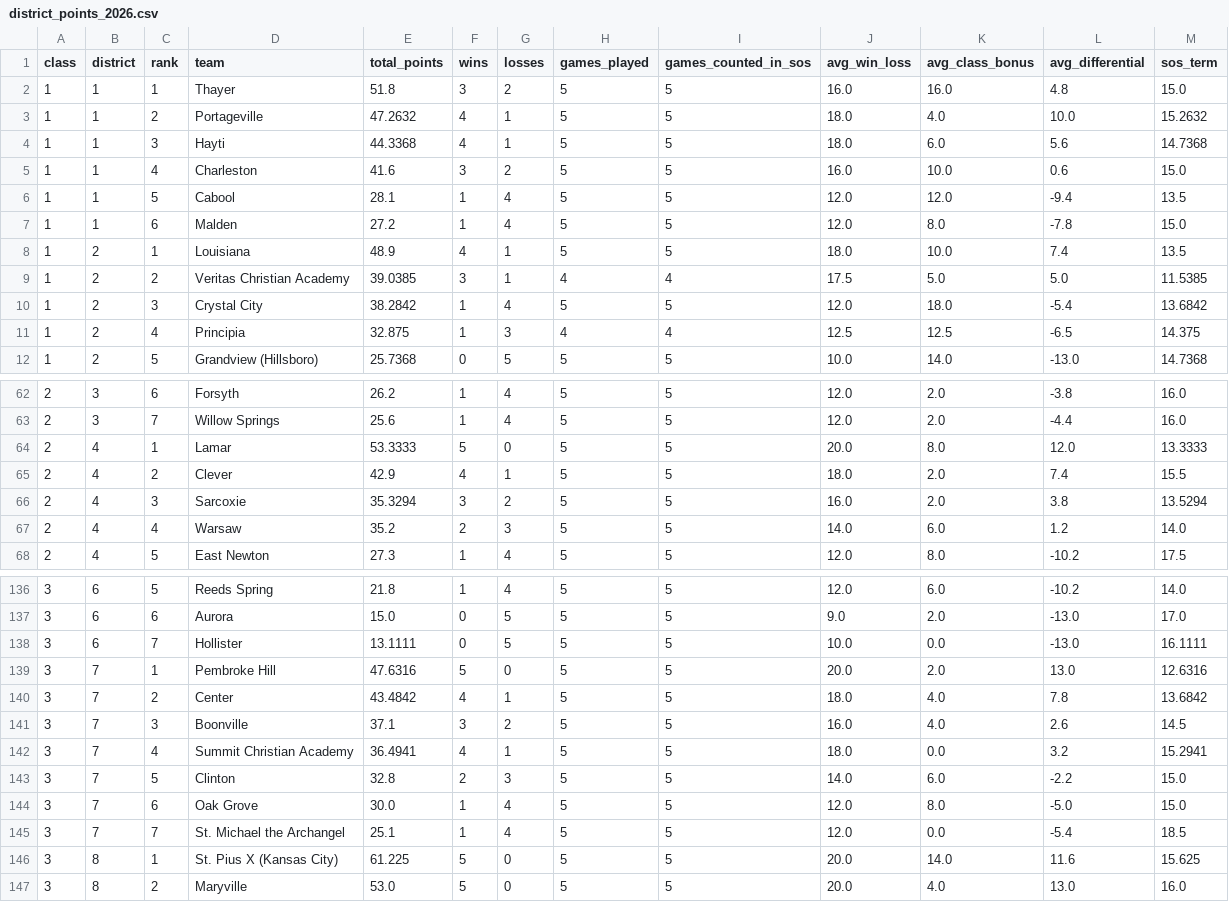
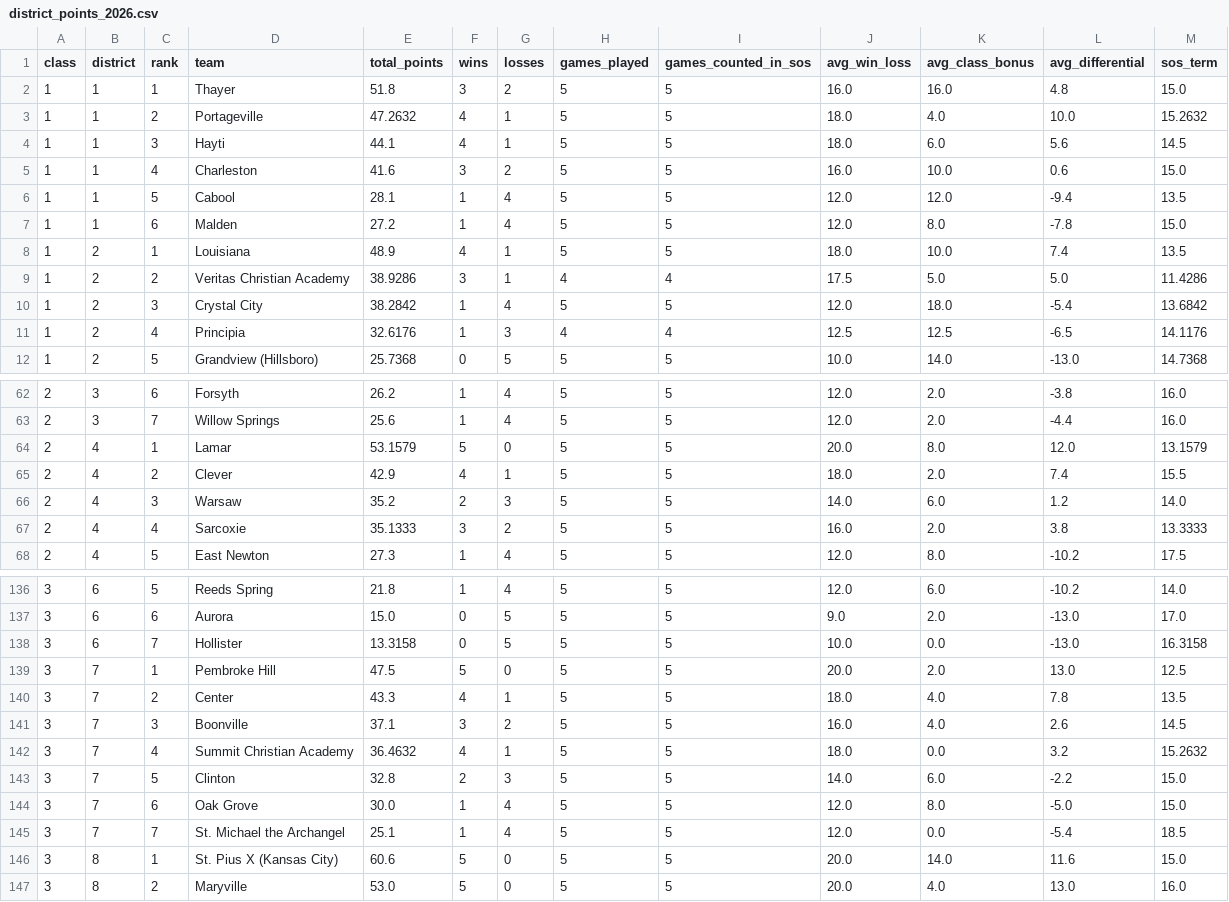
Before and after one commit to AllMOSports/football-ratings-2026, a CSV file: district_points_2026.csv, drawn as a sheet; only a part is shown, gaps mark what is left out; the diff covers the shown part only.

```diff
--- a/district_points_2026.csv
+++ b/district_points_2026.csv
@@ -3,3 +3,3 @@ class,district,rank,team,total_points,wins,losses,games_played,games_counted_in_
 1,1,2,Portageville,47.2632,4,1,5,5,18.0,4.0,10.0,15.2632
-1,1,3,Hayti,44.3368,4,1,5,5,18.0,6.0,5.6,14.7368
+1,1,3,Hayti,44.1,4,1,5,5,18.0,6.0,5.6,14.5
 1,1,4,Charleston,41.6,3,2,5,5,16.0,10.0,0.6,15.0
@@ -8,5 +8,5 @@ class,district,rank,team,total_points,wins,losses,games_played,games_counted_in_
 1,2,1,Louisiana,48.9,4,1,5,5,18.0,10.0,7.4,13.5
-1,2,2,Veritas Christian Academy,39.0385,3,1,4,4,17.5,5.0,5.0,11.5385
+1,2,2,Veritas Christian Academy,38.9286,3,1,4,4,17.5,5.0,5.0,11.4286
 1,2,3,Crystal City,38.2842,1,4,5,5,12.0,18.0,-5.4,13.6842
-1,2,4,Principia,32.875,1,3,4,4,12.5,12.5,-6.5,14.375
+1,2,4,Principia,32.6176,1,3,4,4,12.5,12.5,-6.5,14.1176
 1,2,5,Grandview (Hillsboro),25.7368,0,5,5,5,10.0,14.0,-13.0,14.7368
@@ -63,6 +63,6 @@ class,district,rank,team,total_points,wins,losses,games_played,games_counted_in_
 2,3,7,Willow Springs,25.6,1,4,5,5,12.0,2.0,-4.4,16.0
-2,4,1,Lamar,53.3333,5,0,5,5,20.0,8.0,12.0,13.3333
+2,4,1,Lamar,53.1579,5,0,5,5,20.0,8.0,12.0,13.1579
 2,4,2,Clever,42.9,4,1,5,5,18.0,2.0,7.4,15.5
-2,4,3,Sarcoxie,35.3294,3,2,5,5,16.0,2.0,3.8,13.5294
-2,4,4,Warsaw,35.2,2,3,5,5,14.0,6.0,1.2,14.0
+2,4,3,Warsaw,35.2,2,3,5,5,14.0,6.0,1.2,14.0
+2,4,4,Sarcoxie,35.1333,3,2,5,5,16.0,2.0,3.8,13.3333
 2,4,5,East Newton,27.3,1,4,5,5,12.0,8.0,-10.2,17.5
@@ -137,7 +137,7 @@ class,district,rank,team,total_points,wins,losses,games_played,games_counted_in_
 3,6,6,Aurora,15.0,0,5,5,5,9.0,2.0,-13.0,17.0
-3,6,7,Hollister,13.1111,0,5,5,5,10.0,0.0,-13.0,16.1111
-3,7,1,Pembroke Hill,47.6316,5,0,5,5,20.0,2.0,13.0,12.6316
-3,7,2,Center,43.4842,4,1,5,5,18.0,4.0,7.8,13.6842
+3,6,7,Hollister,13.3158,0,5,5,5,10.0,0.0,-13.0,16.3158
+3,7,1,Pembroke Hill,47.5,5,0,5,5,20.0,2.0,13.0,12.5
+3,7,2,Center,43.3,4,1,5,5,18.0,4.0,7.8,13.5
 3,7,3,Boonville,37.1,3,2,5,5,16.0,4.0,2.6,14.5
-3,7,4,Summit Christian Academy,36.4941,4,1,5,5,18.0,0.0,3.2,15.2941
+3,7,4,Summit Christian Academy,36.4632,4,1,5,5,18.0,0.0,3.2,15.2632
 3,7,5,Clinton,32.8,2,3,5,5,14.0,6.0,-2.2,15.0
@@ -145,3 +145,3 @@ class,district,rank,team,total_points,wins,losses,games_played,games_counted_in_
 3,7,7,St. Michael the Archangel,25.1,1,4,5,5,12.0,0.0,-5.4,18.5
-3,8,1,St. Pius X (Kansas City),61.225,5,0,5,5,20.0,14.0,11.6,15.625
+3,8,1,St. Pius X (Kansas City),60.6,5,0,5,5,20.0,14.0,11.6,15.0
 3,8,2,Maryville,53.0,5,0,5,5,20.0,4.0,13.0,16.0
```
Also changed, not shown: 70 edited cells elsewhere in this file, 1 other file.
